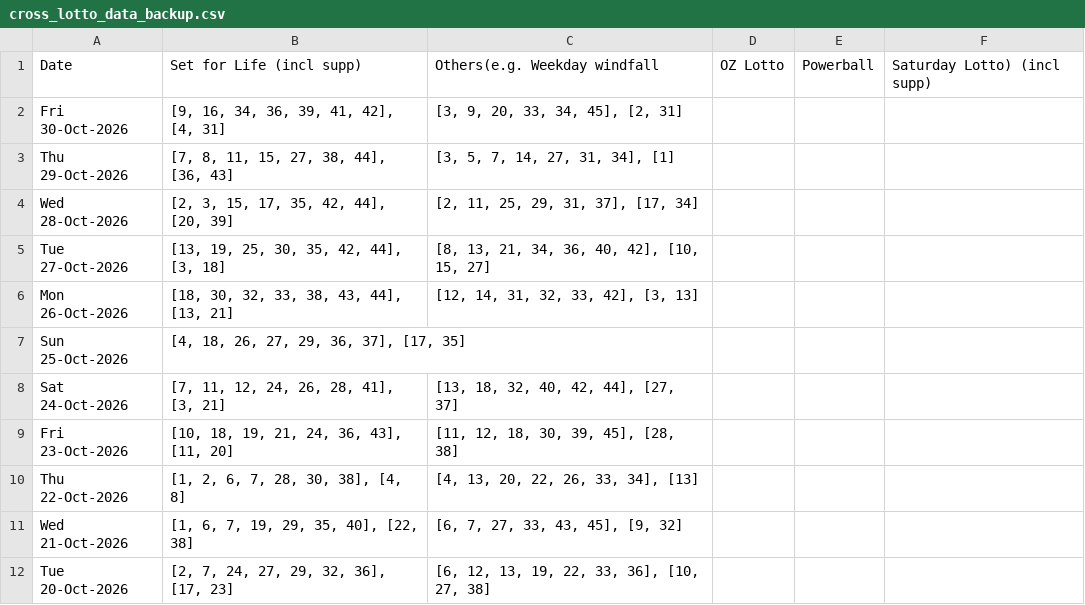
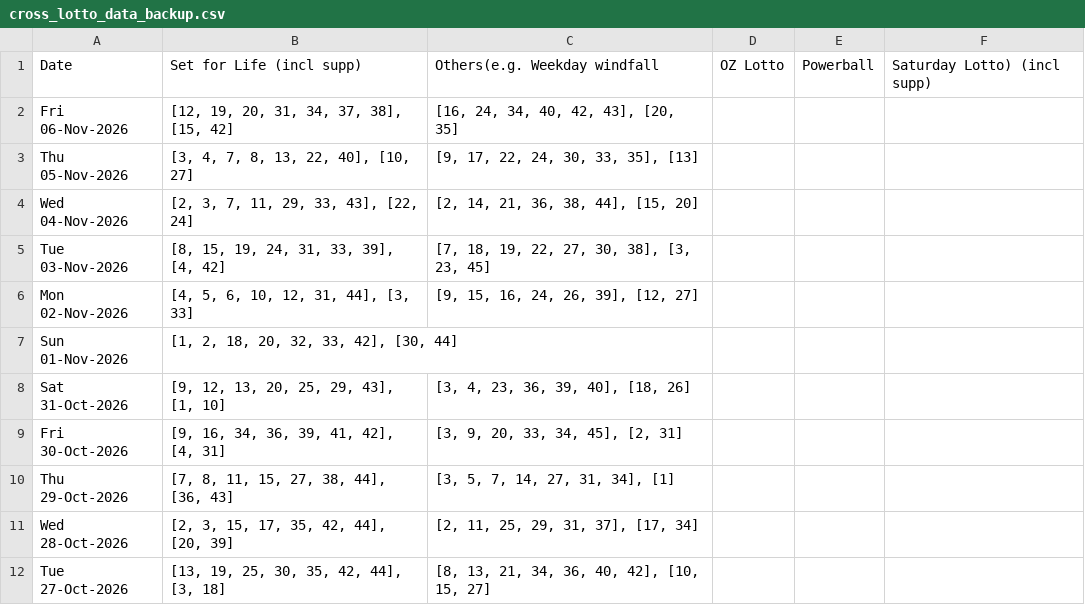
Before and after one commit to hareshaprajapati/langgraph-agentic-ai, a CSV file: Single_V2_0/cross_lotto_data_backup.csv, drawn as a sheet; only a part is shown; the shorter side is filled out with more unchanged rows.

```diff
--- a/Single_V2_0/cross_lotto_data_backup.csv
+++ b/Single_V2_0/cross_lotto_data_backup.csv
@@ -1,2 +1,9 @@
 Date,Set for Life (incl supp),Others(e.g. Weekday windfall, OZ Lotto, Powerball, Saturday Lotto) (incl supp)
+Fri 06-Nov-2026,"[12, 19, 20, 31, 34, 37, 38], [15, 42]","[16, 24, 34, 40, 42, 43], [20, 35]"
+Thu 05-Nov-2026,"[3, 4, 7, 8, 13, 22, 40], [10, 27]","[9, 17, 22, 24, 30, 33, 35], [13]"
+Wed 04-Nov-2026,"[2, 3, 7, 11, 29, 33, 43], [22, 24]","[2, 14, 21, 36, 38, 44], [15, 20]"
+Tue 03-Nov-2026,"[8, 15, 19, 24, 31, 33, 39], [4, 42]","[7, 18, 19, 22, 27, 30, 38], [3, 23, 45]"
+Mon 02-Nov-2026,"[4, 5, 6, 10, 12, 31, 44], [3, 33]","[9, 15, 16, 24, 26, 39], [12, 27]"
+Sun 01-Nov-2026,"[1, 2, 18, 20, 32, 33, 42], [30, 44]",
+Sat 31-Oct-2026,"[9, 12, 13, 20, 25, 29, 43], [1, 10]","[3, 4, 23, 36, 39, 40], [18, 26]"
 Fri 30-Oct-2026,"[9, 16, 34, 36, 39, 41, 42], [4, 31]","[3, 9, 20, 33, 34, 45], [2, 31]"
```
Also changed, not shown: Single_V2_0/Saturday_data.csv, 2 other files.
